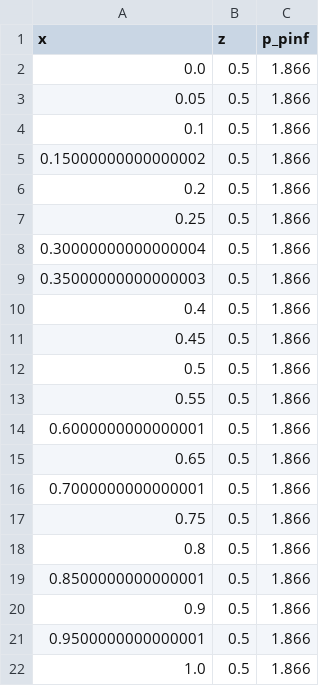
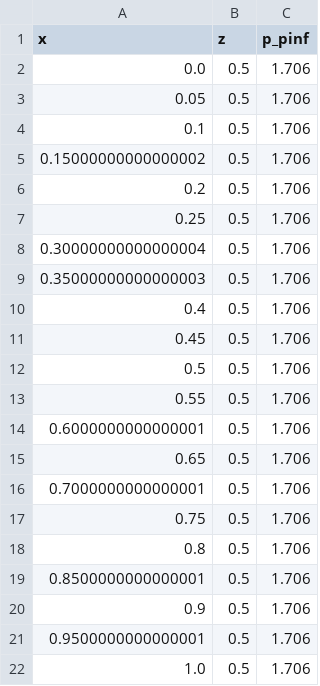
Before and after one commit to vvp-cfd/cfd-vv-suite, a CSV file: cases/verification/compressible/oblique-shock-3d/reference/analytical/profile_z0.5.csv, drawn as a sheet.

Commit message:
fix: исправление эталонных значений oblique-shock/power-law/Bingham + coord truncation + generate_solution t

```diff
--- a/cases/verification/compressible/oblique-shock-3d/reference/analytical/profile_z0.5.csv
+++ b/cases/verification/compressible/oblique-shock-3d/reference/analytical/profile_z0.5.csv
@@ -1,22 +1,22 @@
 x,z,p_pinf
-0.0,0.5,1.866
-0.05,0.5,1.866
-0.1,0.5,1.866
-0.15000000000000002,0.5,1.866
-0.2,0.5,1.866
-0.25,0.5,1.866
-0.30000000000000004,0.5,1.866
-0.35000000000000003,0.5,1.866
-0.4,0.5,1.866
-0.45,0.5,1.866
-0.5,0.5,1.866
-0.55,0.5,1.866
-0.6000000000000001,0.5,1.866
-0.65,0.5,1.866
-0.7000000000000001,0.5,1.866
-0.75,0.5,1.866
-0.8,0.5,1.866
-0.8500000000000001,0.5,1.866
-0.9,0.5,1.866
-0.9500000000000001,0.5,1.866
-1.0,0.5,1.866
+0.0,0.5,1.706
+0.05,0.5,1.706
+0.1,0.5,1.706
+0.15000000000000002,0.5,1.706
+0.2,0.5,1.706
+0.25,0.5,1.706
+0.30000000000000004,0.5,1.706
+0.35000000000000003,0.5,1.706
+0.4,0.5,1.706
+0.45,0.5,1.706
+0.5,0.5,1.706
+0.55,0.5,1.706
+0.6000000000000001,0.5,1.706
+0.65,0.5,1.706
+0.7000000000000001,0.5,1.706
+0.75,0.5,1.706
+0.8,0.5,1.706
+0.8500000000000001,0.5,1.706
+0.9,0.5,1.706
+0.9500000000000001,0.5,1.706
+1.0,0.5,1.706
```
Also changed, not shown: cases/verification/compressible/oblique-shock-3d/reference/analytical/wall_pressure.csv, cases/verification/compressible/oblique-shock/reference/analytical/wall_pressure.csv, 8 other files.
